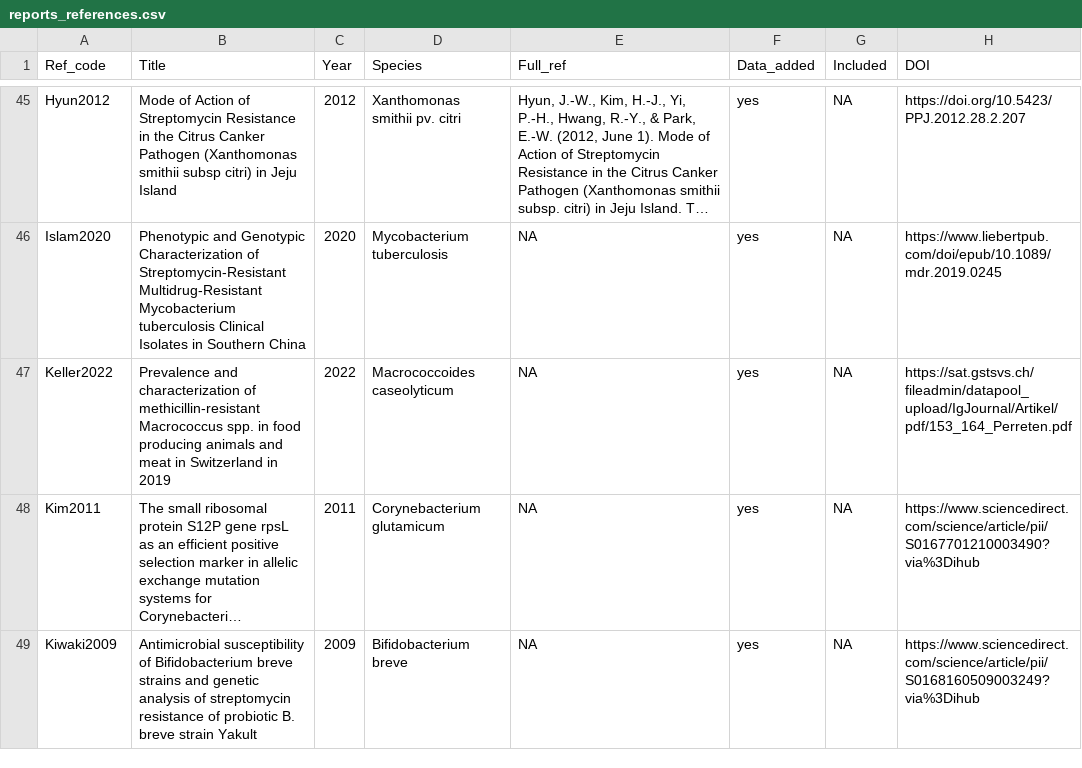
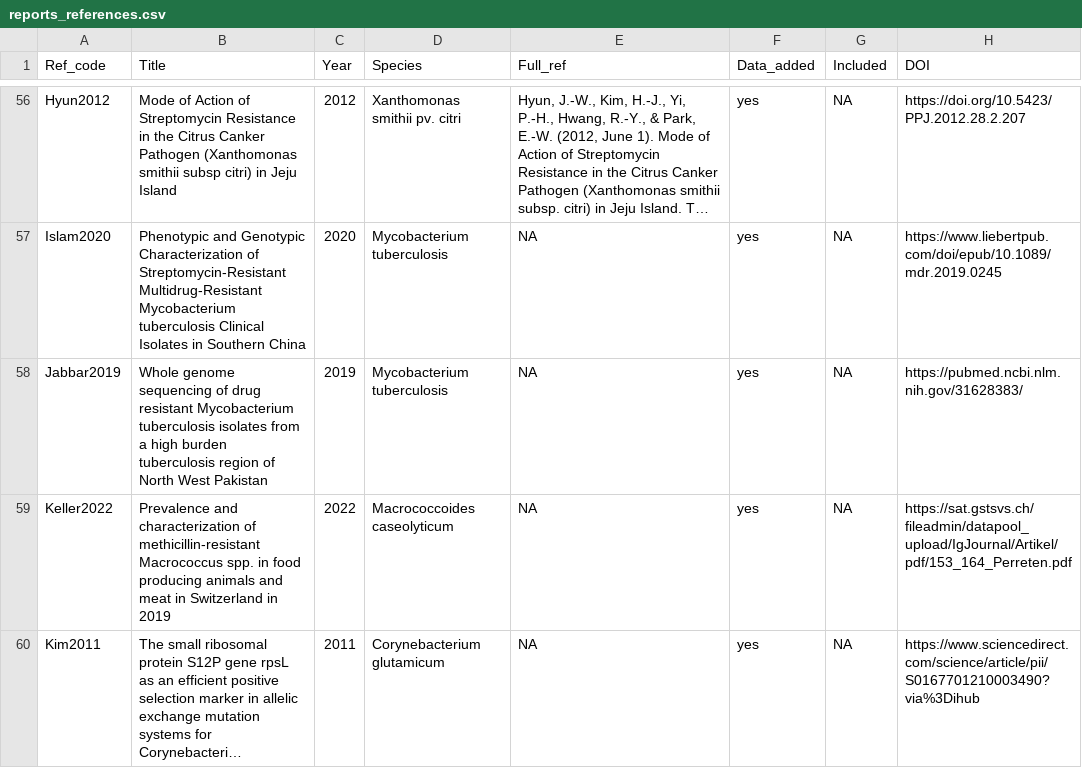
Before and after one commit to lna0104/Streptomycin, a CSV file: data/reports_references.csv, drawn as a sheet; only a part is shown, gaps mark what is left out; the shorter side is filled out with more unchanged rows; long unchanged cells end in …; the diff covers the shown part only; the diff names each change by its address in the sheet, - before the commit and + after, or states it on an @@ line.

```diff
--- a/data/reports_references.csv
+++ b/data/reports_references.csv
+row 58: Jabbar2019 | Whole genome sequencing of drug resistant Mycobacterium tuberculosis isolates from a high burden tuberculosis region of North West Pakistan | 2019 | Mycobacterium tuberculosis | NA | yes | NA | https://pubmed.ncbi.nlm.nih.gov/31628383/
```
Also changed, not shown: 11 added rows elsewhere in this file, data/reported_mutations.csv, 4 other files.
